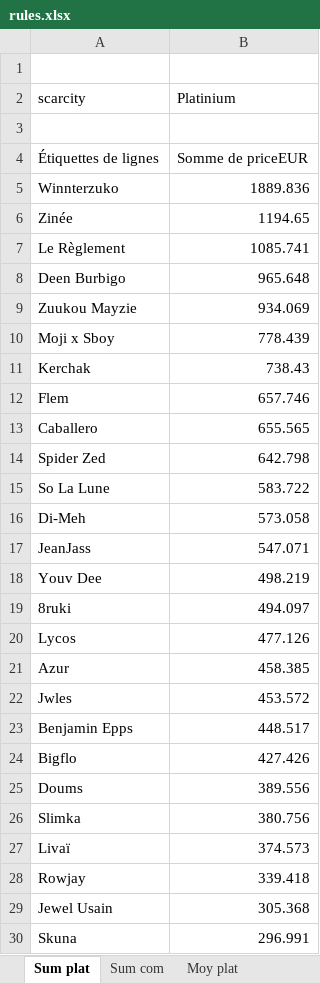
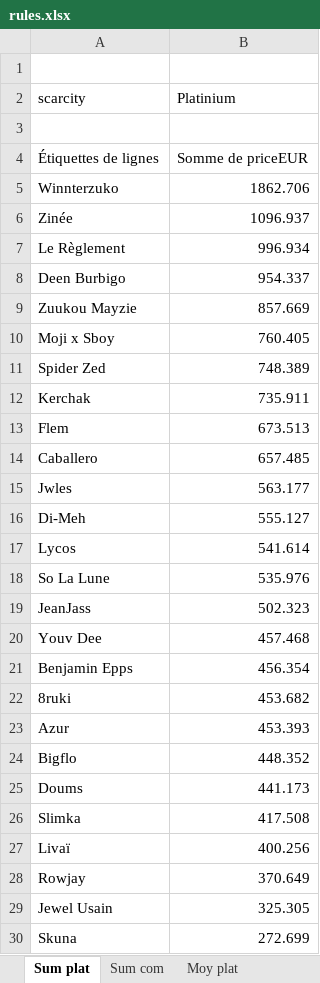
Before and after one commit to JulienMaille/rules-market-watcher, an Excel workbook: rules.xlsx, sheet Sum plat, drawn as a sheet; only a part is shown; values as stored, in another font and other column widths than the file's, no borders; charts and pictures not drawn; removed rows and columns are numbered as before the commit, all else as after; the diff covers the shown part only; the diff names each change by its address in the sheet, - before the commit and + after, or states it on an @@ line.

```diff
--- a/rules.xlsx (sheet Sum plat)
+++ b/rules.xlsx (sheet Sum plat)
-B5 (Platinium): 1889.836
+B5 (Platinium): 1862.706
-B6 (Platinium): 1194.65
+B6 (Platinium): 1096.937
-B7 (Platinium): 1085.741
+B7 (Platinium): 996.934
-B8 (Platinium): 965.648
+B8 (Platinium): 954.337
-B9 (Platinium): 934.069
+B9 (Platinium): 857.669
-B10 (Platinium): 778.439
+B10 (Platinium): 760.405
+row 11: Spider Zed | 748.389
-B12 (Platinium): 738.43
+B12 (Platinium): 735.911
-B13 (Platinium): 657.746
+B13 (Platinium): 673.513
-B14 (Platinium): 655.565
+B14 (Platinium): 657.485
-row 14: Spider Zed | 642.798
-row 15: So La Lune | 583.722
+row 15: Jwles | 563.177
-B16 (Platinium): 573.058
+B16 (Platinium): 555.127
+row 17: Lycos | 541.614
+row 18: So La Lune | 535.976
-B19 (Platinium): 547.071
+B19 (Platinium): 502.323
-B20 (Platinium): 498.219
+B20 (Platinium): 457.468
+row 21: Benjamin Epps | 456.354
-B22 (Platinium): 494.097
+B22 (Platinium): 453.682
-row 20: Lycos | 477.126
-B23 (Platinium): 458.385
+B23 (Platinium): 453.393
-row 22: Jwles | 453.572
-row 23: Benjamin Epps | 448.517
-B24 (Platinium): 427.426
+B24 (Platinium): 448.352
-B25 (Platinium): 389.556
+B25 (Platinium): 441.173
-B26 (Platinium): 380.756
+B26 (Platinium): 417.508
-B27 (Platinium): 374.573
+B27 (Platinium): 400.256
-B28 (Platinium): 339.418
+B28 (Platinium): 370.649
-B29 (Platinium): 305.368
+B29 (Platinium): 325.305
-B30 (Platinium): 296.991
+B30 (Platinium): 272.699
```
Also changed, not shown: 1 added row, 1 removed row and 4 edited cells elsewhere in this sheet, sheet export, sheet Sum serial, sheet Nb cartes, sheet ventes date, sheet nb ventes, sheet Moy plat, 3 more sheets, charts or pictures, 1 other file.
